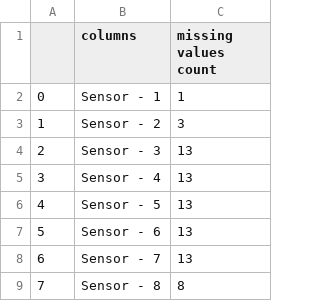
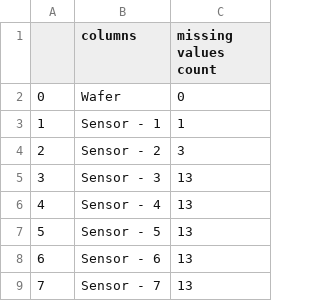
Before and after one commit to mustafa-md/WaferFaultDetection, a CSV file: preprocessing_data/null_values.csv, drawn as a sheet; only a part is shown; the shorter side is filled out with more unchanged rows; addresses are those after the commit; the diff names each change by its address in the sheet, - before the commit and + after, or states it on an @@ line.

```diff
--- a/preprocessing_data/null_values.csv
+++ b/preprocessing_data/null_values.csv
+row 2: 0 | Wafer | 0
@@ column A renumbered from row 3 down @@
```
Also changed, not shown: 25 other files.
